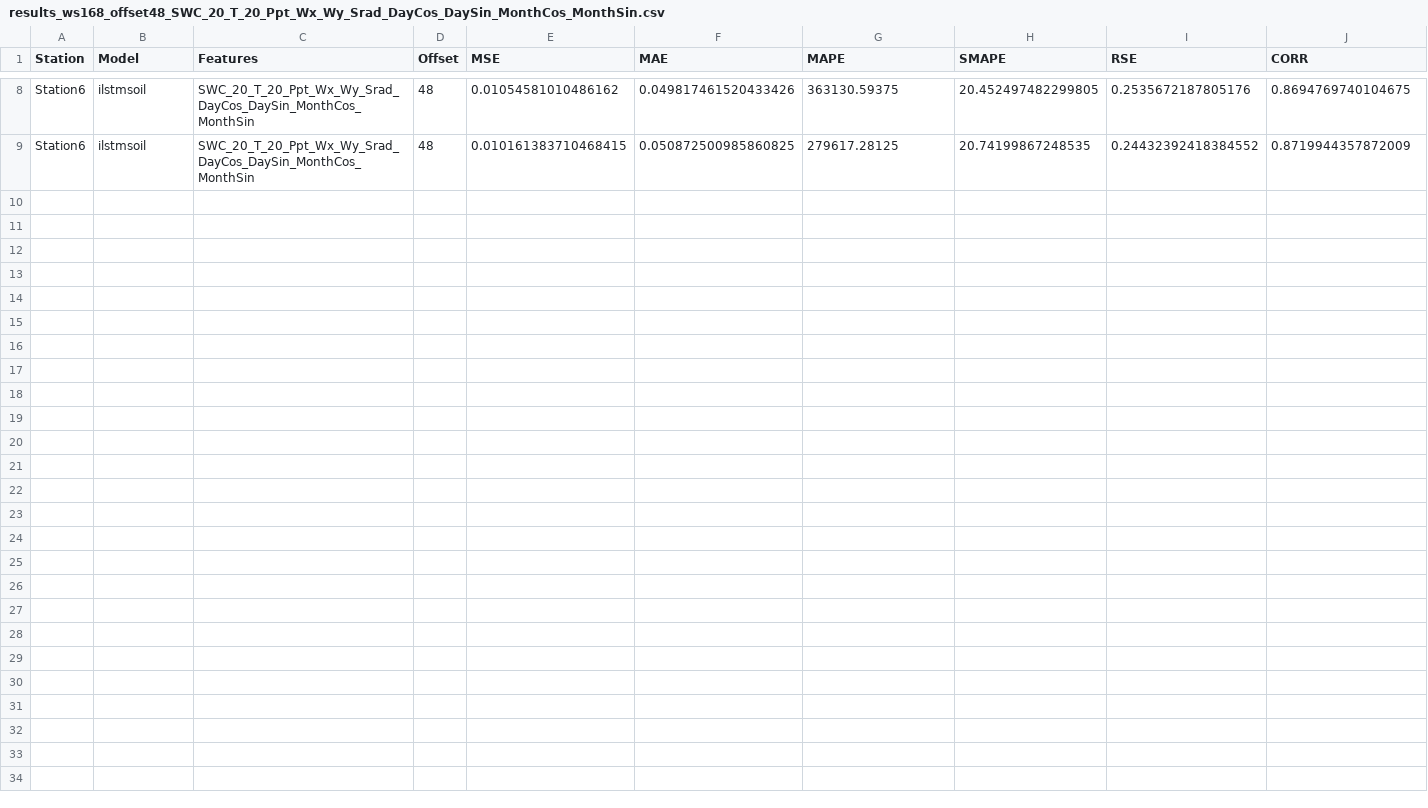
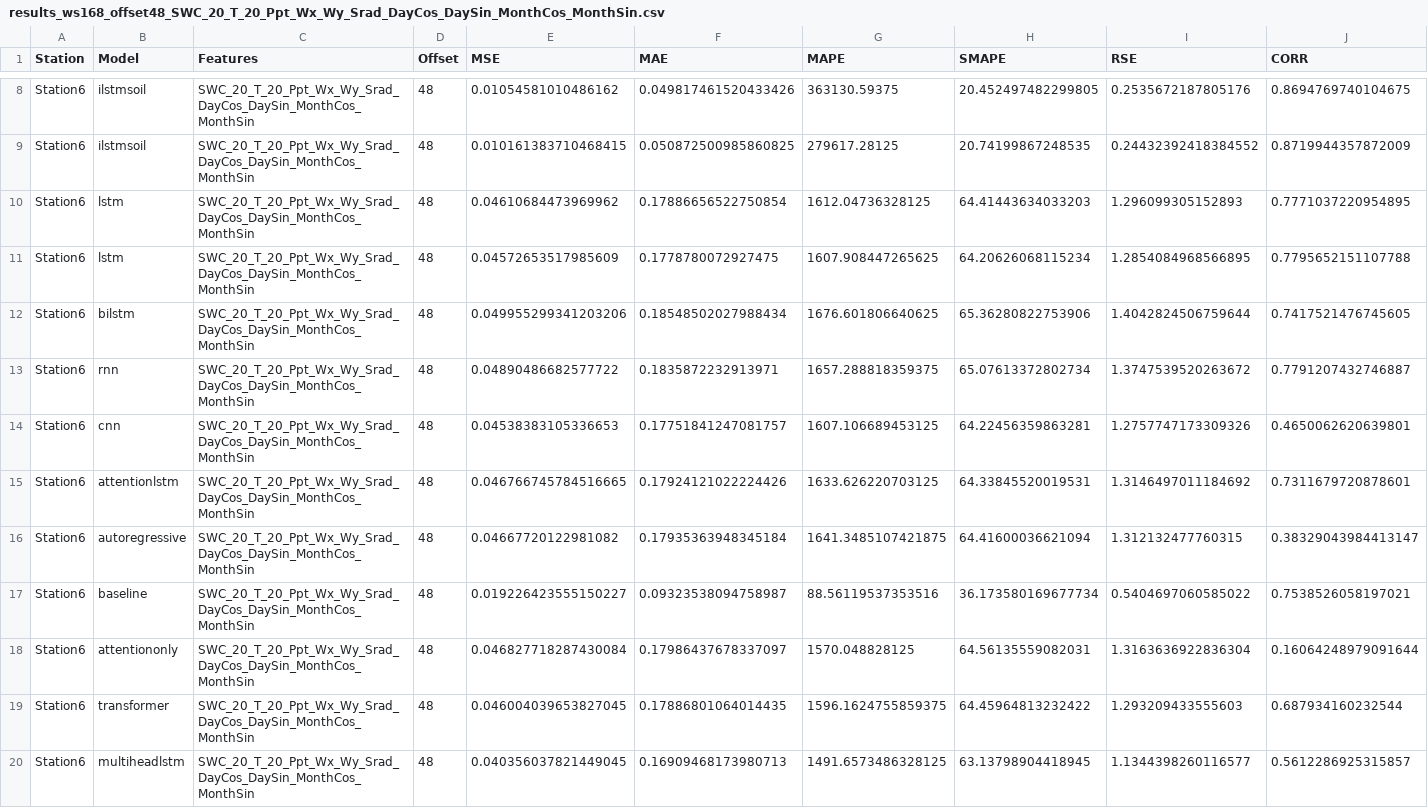
Before and after one commit to kiat/tx-soil-moisture, a CSV file: src-pytorch/results/results_ws168_offset48_SWC_20_T_20_Ppt_Wx_Wy_Srad_DayCos_DaySin_MonthCos_MonthSin.csv, drawn as a sheet; only a part is shown, gaps mark what is left out.

```diff
--- a/src-pytorch/results/results_ws168_offset48_SWC_20_T_20_Ppt_Wx_Wy_Srad_DayCos_DaySin_MonthCos_MonthSin.csv
+++ b/src-pytorch/results/results_ws168_offset48_SWC_20_T_20_Ppt_Wx_Wy_Srad_DayCos_DaySin_MonthCos_MonthSin.csv
@@ -9 +9,12 @@ Station6,ilstmsoil,SWC_20_T_20_Ppt_Wx_Wy_Srad_DayCos_DaySin_MonthCos_MonthSin,48
 Station6,ilstmsoil,SWC_20_T_20_Ppt_Wx_Wy_Srad_DayCos_DaySin_MonthCos_MonthSin,48,0.010161383710468415,0.050872500985860825,279617.28125,20.74199867248535,0.24432392418384552,0.8719944357872009
+Station6,lstm,SWC_20_T_20_Ppt_Wx_Wy_Srad_DayCos_DaySin_MonthCos_MonthSin,48,0.04610684473969962,0.17886656522750854,1612.04736328125,64.41443634033203,1.296099305152893,0.7771037220954895
+Station6,lstm,SWC_20_T_20_Ppt_Wx_Wy_Srad_DayCos_DaySin_MonthCos_MonthSin,48,0.04572653517985609,0.1778780072927475,1607.908447265625,64.20626068115234,1.2854084968566895,0.7795652151107788
+Station6,bilstm,SWC_20_T_20_Ppt_Wx_Wy_Srad_DayCos_DaySin_MonthCos_MonthSin,48,0.049955299341203206,0.18548502027988434,1676.601806640625,65.36280822753906,1.4042824506759644,0.7417521476745605
+Station6,rnn,SWC_20_T_20_Ppt_Wx_Wy_Srad_DayCos_DaySin_MonthCos_MonthSin,48,0.04890486682577722,0.1835872232913971,1657.288818359375,65.07613372802734,1.3747539520263672,0.7791207432746887
+Station6,cnn,SWC_20_T_20_Ppt_Wx_Wy_Srad_DayCos_DaySin_MonthCos_MonthSin,48,0.04538383105336653,0.17751841247081757,1607.106689453125,64.22456359863281,1.2757747173309326,0.4650062620639801
+Station6,attentionlstm,SWC_20_T_20_Ppt_Wx_Wy_Srad_DayCos_DaySin_MonthCos_MonthSin,48,0.046766745784516665,0.17924121022224426,1633.626220703125,64.33845520019531,1.3146497011184692,0.7311679720878601
+Station6,autoregressive,SWC_20_T_20_Ppt_Wx_Wy_Srad_DayCos_DaySin_MonthCos_MonthSin,48,0.04667720122981082,0.17935363948345184,1641.3485107421875,64.41600036621094,1.312132477760315,0.38329043984413147
+Station6,baseline,SWC_20_T_20_Ppt_Wx_Wy_Srad_DayCos_DaySin_MonthCos_MonthSin,48,0.019226423555150227,0.09323538094758987,88.56119537353516,36.173580169677734,0.5404697060585022,0.7538526058197021
+Station6,attentiononly,SWC_20_T_20_Ppt_Wx_Wy_Srad_DayCos_DaySin_MonthCos_MonthSin,48,0.046827718287430084,0.17986437678337097,1570.048828125,64.56135559082031,1.3163636922836304,0.16064248979091644
+Station6,transformer,SWC_20_T_20_Ppt_Wx_Wy_Srad_DayCos_DaySin_MonthCos_MonthSin,48,0.046004039653827045,0.17886801064014435,1596.1624755859375,64.45964813232422,1.293209433555603,0.687934160232544
+Station6,multiheadlstm,SWC_20_T_20_Ppt_Wx_Wy_Srad_DayCos_DaySin_MonthCos_MonthSin,48,0.040356037821449045,0.16909468173980713,1491.6573486328125,63.13798904418945,1.1344398260116577,0.5612286925315857
```
Also changed, not shown: 6 other files.
